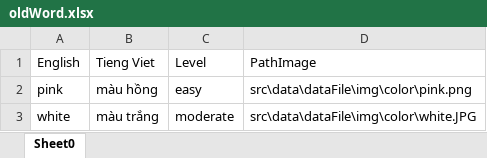
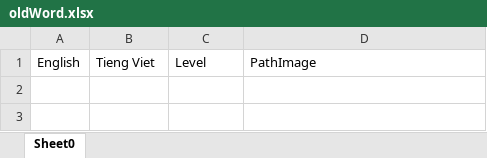
Before and after one commit to Trongha/Dictionary1, an Excel workbook: src/data/dataFile/xlsx/oldWord/oldWord.xlsx, sheet Sheet0, drawn as a sheet; values as stored, in another font and other column widths than the file's, no borders; the diff names each change by its address in the sheet, - before the commit and + after, or states it on an @@ line.

```diff
--- a/src/data/dataFile/xlsx/oldWord/oldWord.xlsx (sheet Sheet0)
+++ b/src/data/dataFile/xlsx/oldWord/oldWord.xlsx (sheet Sheet0)
-row 2: pink | màu hồng | easy | src\data\dataFile\img\color\pink.png
-row 3: white | màu trắng | moderate | src\data\dataFile\img\color\white.JPG
```
Also changed, not shown: src/data/dataFile/xlsx/family.xlsx, src/data/dataFile/xlsx/test.xlsx, 5 other files.
